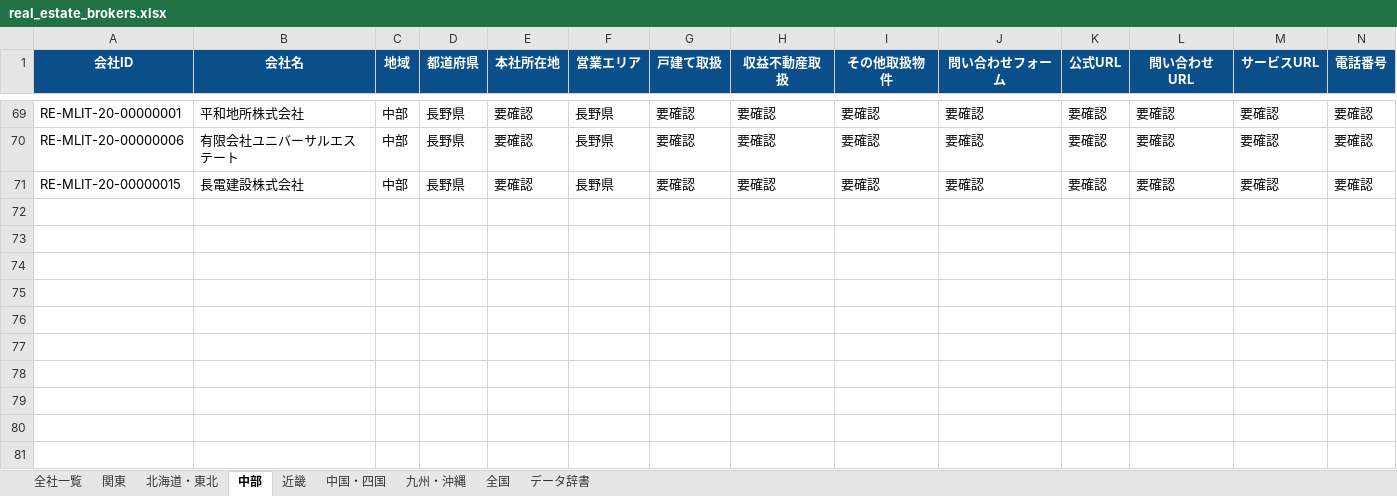
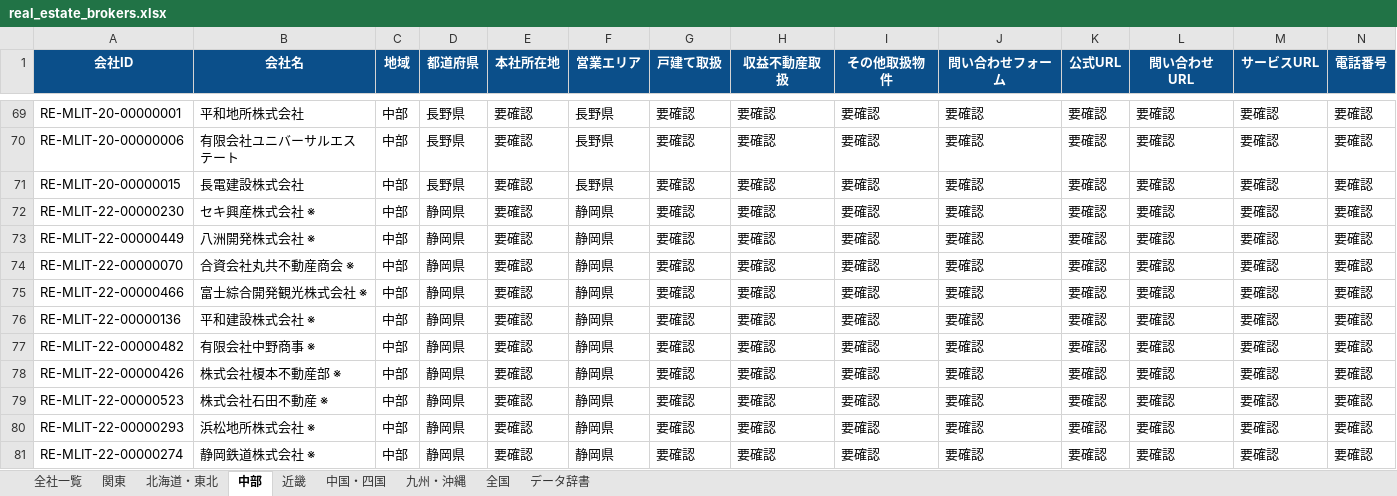
Before and after one commit to univcorp2-ctrl/japan-real-estate-broker-database, an Excel workbook: database/real_estate_brokers.xlsx, sheet 中部, drawn as a sheet; only a part is shown, gaps mark what is left out; values as stored, in another font and other column widths than the file's, no borders; table styles not drawn; rows hold the shown columns only; the diff names each change by its address in the sheet, - before the commit and + after, or states it on an @@ line.

```diff
--- a/database/real_estate_brokers.xlsx (sheet 中部)
+++ b/database/real_estate_brokers.xlsx (sheet 中部)
+row 72: RE-MLIT-22-00000230 | セキ興産株式会社 ※ | 中部 | 静岡県 | 要確認 | 静岡県 | 要確認 | 要確認 | 要確認 | 要確認 | 要確認 | 要確認 | 要確認 | 要確認
+row 73: RE-MLIT-22-00000449 | 八洲開発株式会社 ※ | 中部 | 静岡県 | 要確認 | 静岡県 | 要確認 | 要確認 | 要確認 | 要確認 | 要確認 | 要確認 | 要確認 | 要確認
+row 74: RE-MLIT-22-00000070 | 合資会社丸共不動産商会 ※ | 中部 | 静岡県 | 要確認 | 静岡県 | 要確認 | 要確認 | 要確認 | 要確認 | 要確認 | 要確認 | 要確認 | 要確認
+row 75: RE-MLIT-22-00000466 | 富士綜合開発観光株式会社 ※ | 中部 | 静岡県 | 要確認 | 静岡県 | 要確認 | 要確認 | 要確認 | 要確認 | 要確認 | 要確認 | 要確認 | 要確認
+row 76: RE-MLIT-22-00000136 | 平和建設株式会社 ※ | 中部 | 静岡県 | 要確認 | 静岡県 | 要確認 | 要確認 | 要確認 | 要確認 | 要確認 | 要確認 | 要確認 | 要確認
+row 77: RE-MLIT-22-00000482 | 有限会社中野商事 ※ | 中部 | 静岡県 | 要確認 | 静岡県 | 要確認 | 要確認 | 要確認 | 要確認 | 要確認 | 要確認 | 要確認 | 要確認
+row 78: RE-MLIT-22-00000426 | 株式会社榎本不動産部 ※ | 中部 | 静岡県 | 要確認 | 静岡県 | 要確認 | 要確認 | 要確認 | 要確認 | 要確認 | 要確認 | 要確認 | 要確認
+row 79: RE-MLIT-22-00000523 | 株式会社石田不動産 ※ | 中部 | 静岡県 | 要確認 | 静岡県 | 要確認 | 要確認 | 要確認 | 要確認 | 要確認 | 要確認 | 要確認 | 要確認
+row 80: RE-MLIT-22-00000293 | 浜松地所株式会社 ※ | 中部 | 静岡県 | 要確認 | 静岡県 | 要確認 | 要確認 | 要確認 | 要確認 | 要確認 | 要確認 | 要確認 | 要確認
+row 81: RE-MLIT-22-00000274 | 静岡鉄道株式会社 ※ | 中部 | 静岡県 | 要確認 | 静岡県 | 要確認 | 要確認 | 要確認 | 要確認 | 要確認 | 要確認 | 要確認 | 要確認
```
Also changed, not shown: sheet 全社一覧, sheet 北海道・東北, 9 other files.
